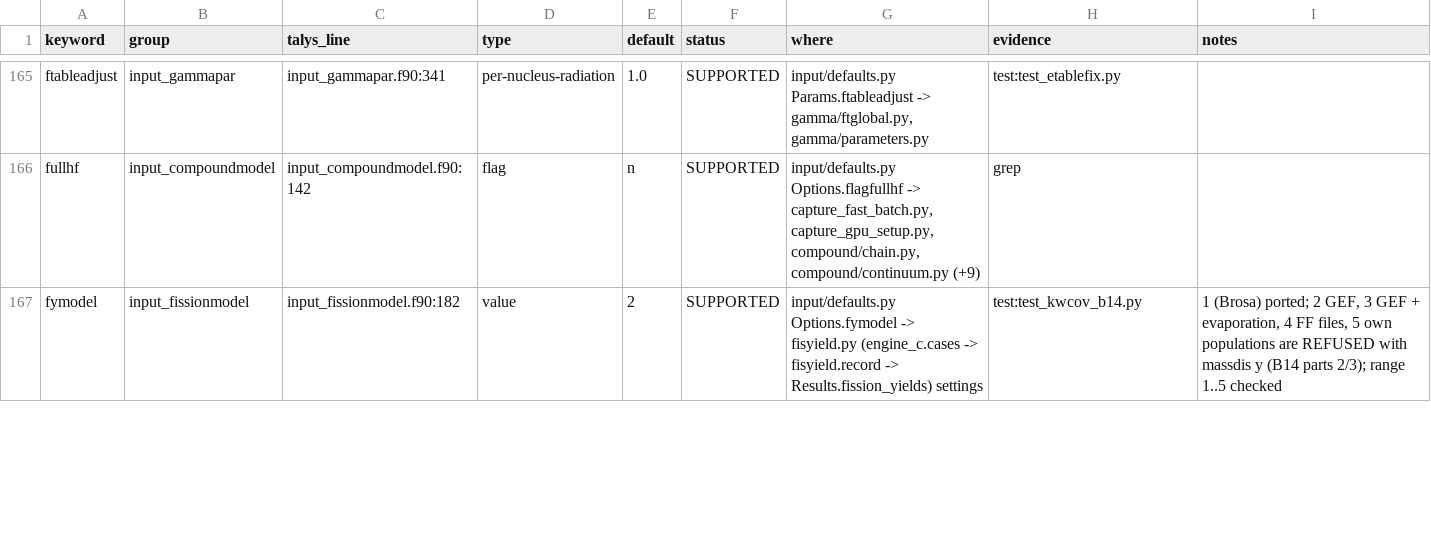
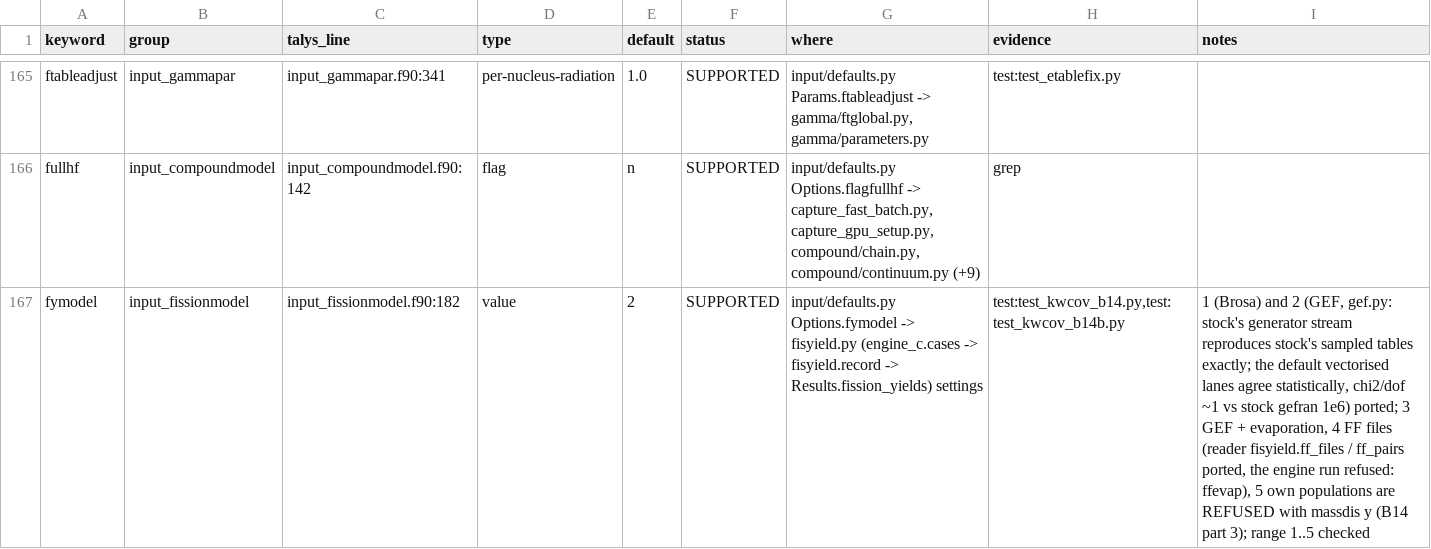
Before and after one commit to seth-michael-weaver/incognita, a CSV file: docs/hf/keyword_coverage.csv, drawn as a sheet; only a part is shown, gaps mark what is left out; the diff covers the shown part only; the diff names each change by its address in the sheet, - before the commit and + after, or states it on an @@ line.

```diff
--- a/docs/hf/keyword_coverage.csv
+++ b/docs/hf/keyword_coverage.csv
-H167 (evidence): test:test_kwcov_b14.py
+H167 (evidence): test:test_kwcov_b14.py,test:test_kwcov_b14b.py
-I167 (notes): 1 (Brosa) ported; 2 GEF, 3 GEF + evaporation, 4 FF files, 5 own populations are REFUSED with massdis y (B14 parts 2/3); range 1..5…
+I167 (notes): 1 (Brosa) and 2 (GEF, gef.py: stock's generator stream reproduces stock's sampled tables exactly; the default vectorised lanes agree statistically, chi2/dof ~1 vs stock gefran 1e6) ported; 3 GEF + evaporation, 4 FF files (reader fisyield.ff_files / ff_pairs ported, the engine run refused: ffevap), 5 own populations are REFUSED with massdis y (B14 part 3); range 1..5…
```
Also changed, not shown: 17 edited cells elsewhere in this file, docs/hf/observable_coverage.csv, 10 other files.
